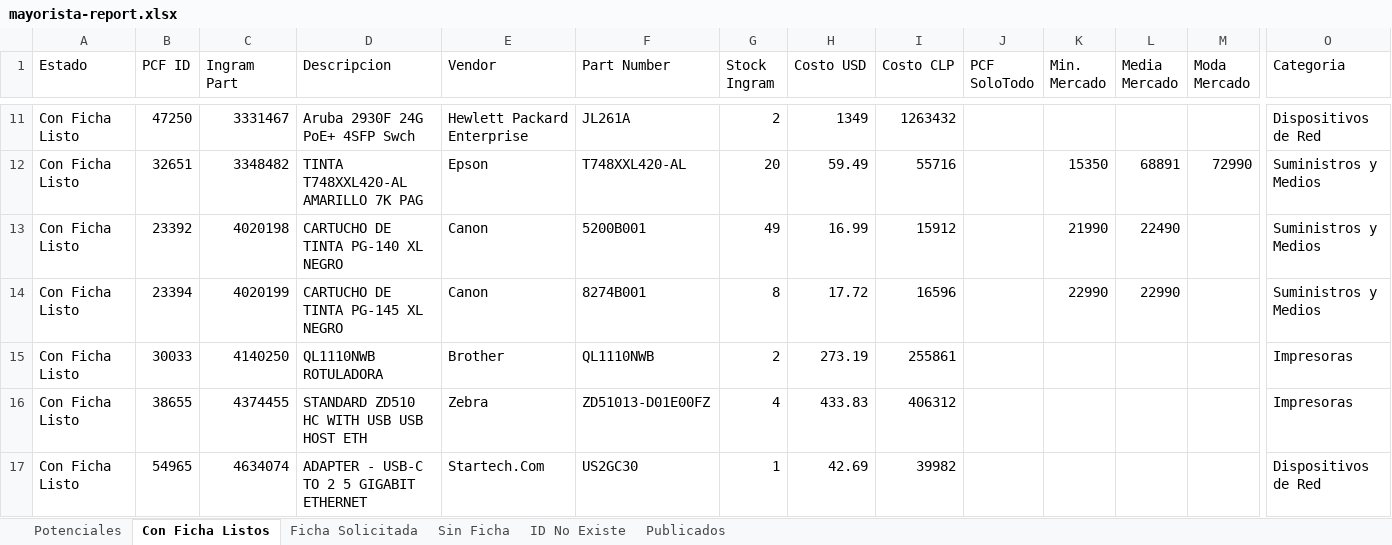
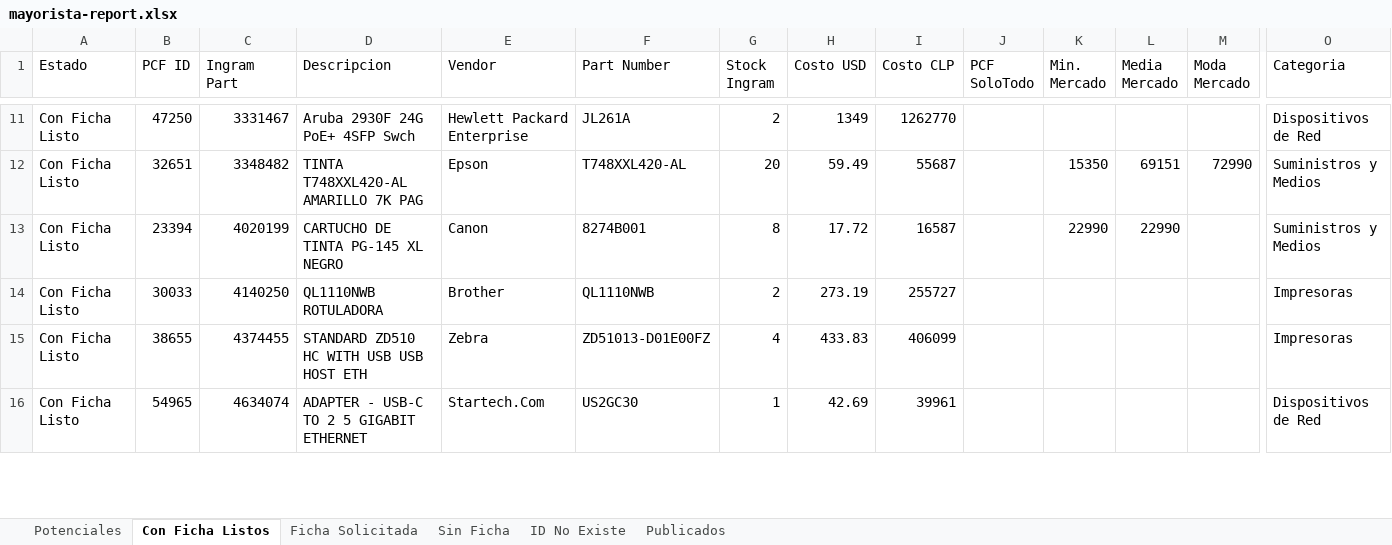
Before and after one commit to aincatoni/pcfactory-monitor-mayoristas, an Excel workbook: mayorista-report.xlsx, sheet Con Ficha Listos, drawn as a sheet; only a part is shown, gaps mark what is left out; values as stored, in another font and other column widths than the file's, no borders; removed rows and columns are numbered as before the commit, all else as after; rows hold the shown columns only; the diff covers the shown part only; the diff names each change by its address in the sheet, - before the commit and + after, or states it on an @@ line.

```diff
--- a/mayorista-report.xlsx (sheet Con Ficha Listos)
+++ b/mayorista-report.xlsx (sheet Con Ficha Listos)
-I11 (Costo CLP): 1263432
+I11 (Costo CLP): 1262770
-I12 (Costo CLP): 55716
+I12 (Costo CLP): 55687
-L12 (Media Mercado): 68891
+L12 (Media Mercado): 69151
-row 13: Con Ficha Listo | 23392 | 4020198 | CARTUCHO DE TINTA PG-140 XL NEGRO | Canon | 5200B001 | 49 | 16.99 | 15912 |  | 21990 | 22490 |  | Suministros y Medios
-I13 (Costo CLP): 16596
+I13 (Costo CLP): 16587
-I14 (Costo CLP): 255861
+I14 (Costo CLP): 255727
-I15 (Costo CLP): 406312
+I15 (Costo CLP): 406099
-I16 (Costo CLP): 39982
+I16 (Costo CLP): 39961
```
Also changed, not shown: 68 added rows, 64 removed rows and 334 edited cells elsewhere in this sheet, sheet Potenciales, sheet Publicados, sheet ID No Existe, sheet Ficha Solicitada, sheet Sin Ficha, 2 other files.
